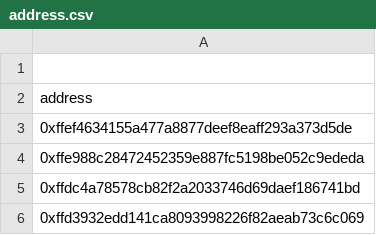
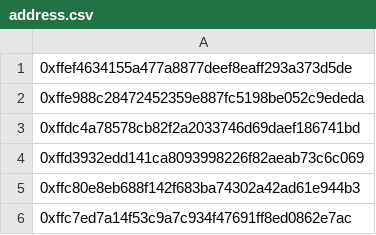
Before and after one commit to Musawarkhn/eth-tracking-bot, a CSV file: address.csv, drawn as a sheet; only a part is shown; the shorter side is filled out with more unchanged rows; the diff names each change by its address in the sheet, - before the commit and + after, or states it on an @@ line.

Commit message:
address.csv

```diff
--- a/address.csv
+++ b/address.csv
-row 1: (empty)
-row 2: address
```
